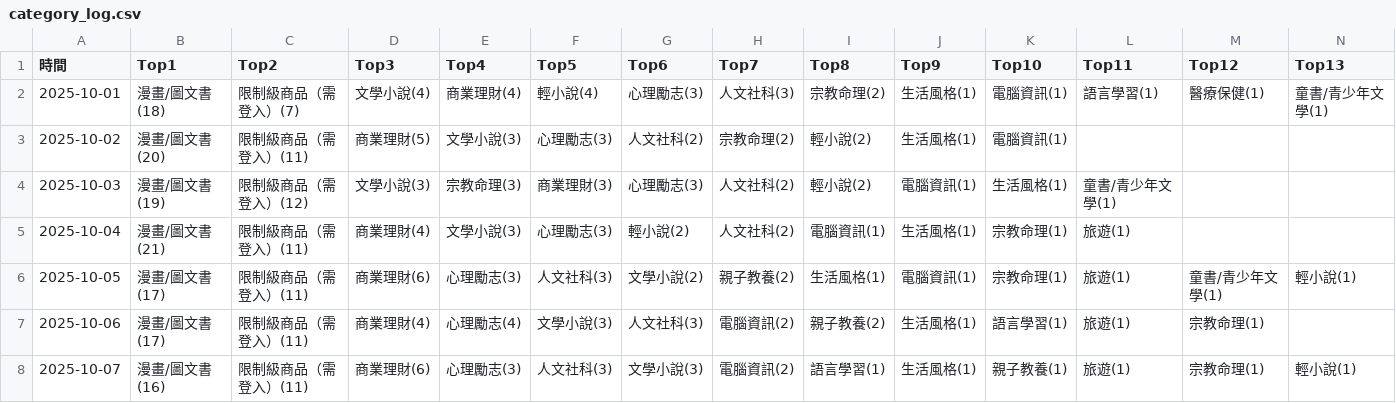
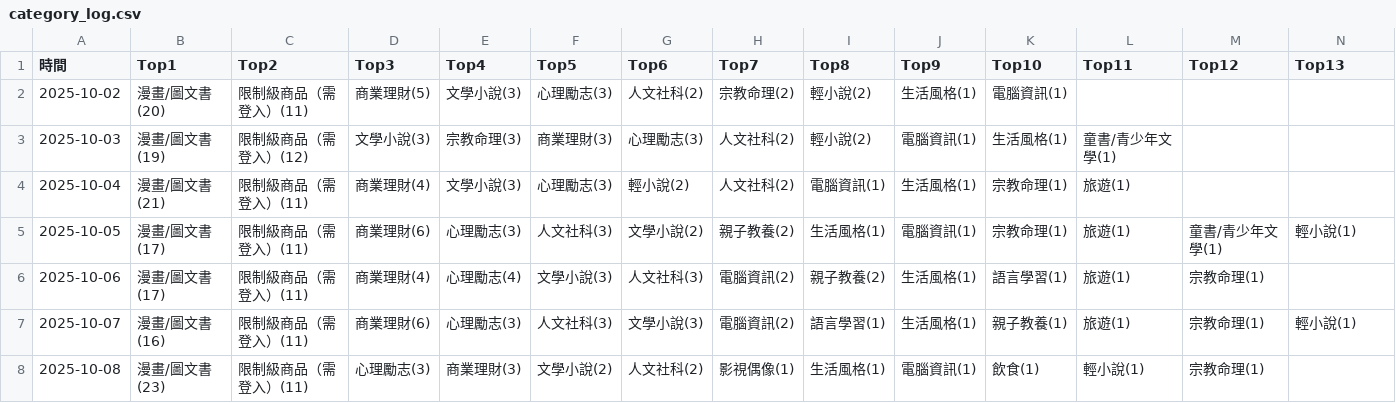
Before and after one commit to allenwhitewho/open_platform_final_project, a CSV file: category_log.csv, drawn as a sheet; only a part is shown; removed rows and columns are numbered as before the commit, all else as after; rows hold the shown columns only; the diff names each change by its address in the sheet, - before the commit and + after, or states it on an @@ line.

```diff
--- a/category_log.csv
+++ b/category_log.csv
-row 2: 2025-10-01 | 漫畫/圖文書(18) | 限制級商品（需登入）(7) | 文學小說(4) | 商業理財(4) | 輕小說(4) | 心理勵志(3) | 人文社科(3) | 宗教命理(2) | 生活風格(1) | 電腦資訊(1) | 語言學習(1) | 醫療保健(1) | 童書/青少年文學(1)
+row 8: 2025-10-08 | 漫畫/圖文書(23) | 限制級商品（需登入）(11) | 心理勵志(3) | 商業理財(3) | 文學小說(2) | 人文社科(2) | 影視偶像(1) | 生活風格(1) | 電腦資訊(1) | 飲食(1) | 輕小說(1) | 宗教命理(1)
```
Also changed, not shown: api.csv, history.csv, 7 other files.
